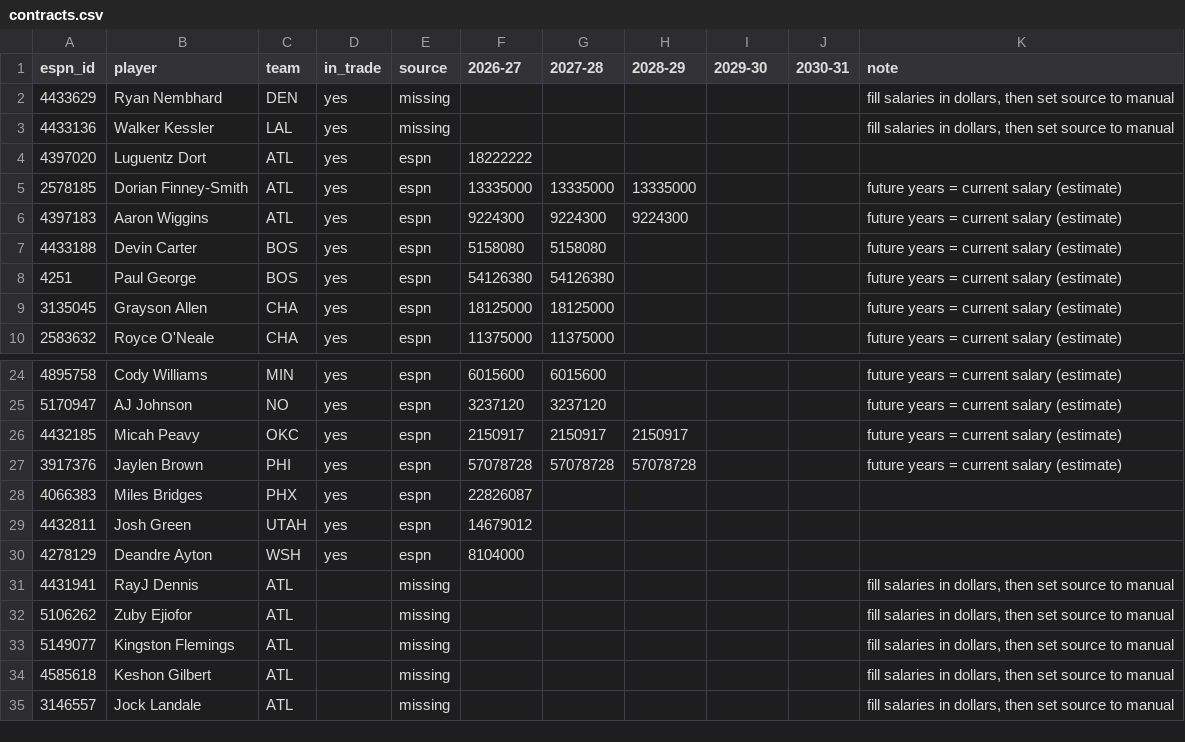
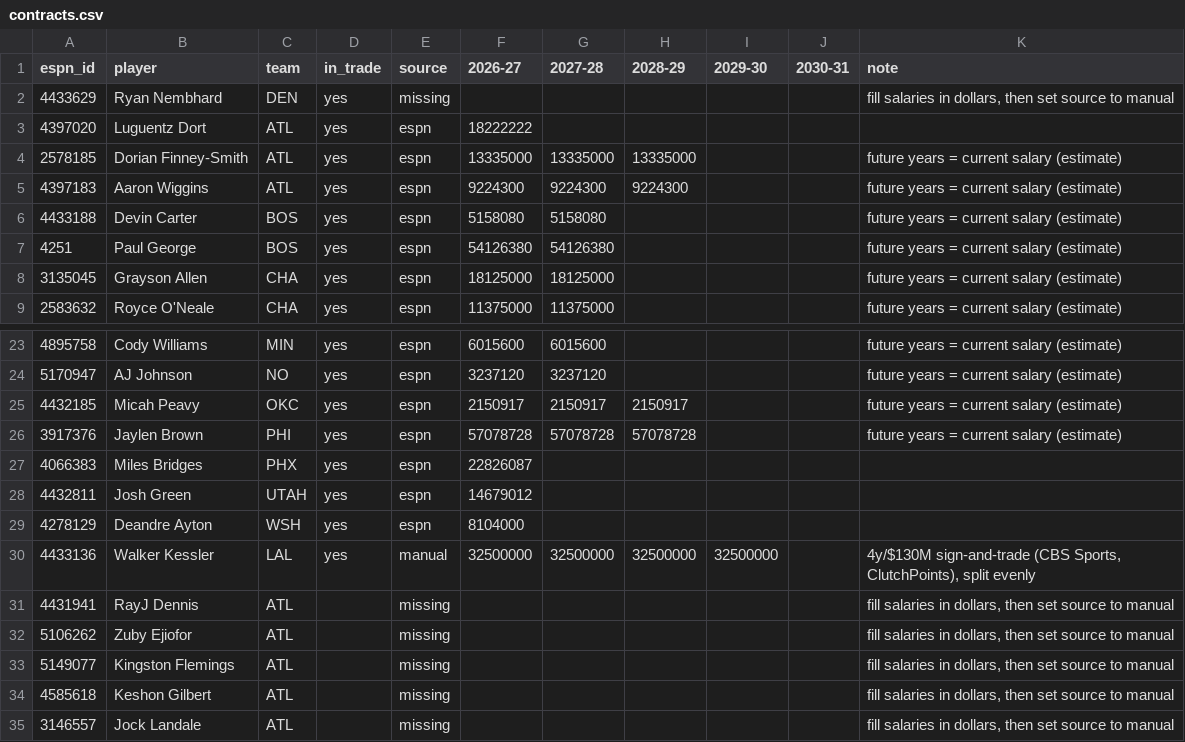
Before and after one commit to leonbelloche/tradescore, a CSV file: data/contracts.csv, drawn as a sheet; only a part is shown, gaps mark what is left out.

```diff
--- a/data/contracts.csv
+++ b/data/contracts.csv
@@ -2,3 +2,2 @@ espn_id,player,team,in_trade,source,2026-27,2027-28,2028-29,2029-30,2030-31,note
 4433629,Ryan Nembhard,DEN,yes,missing,,,,,,"fill salaries in dollars, then set source to manual"
-4433136,Walker Kessler,LAL,yes,missing,,,,,,"fill salaries in dollars, then set source to manual"
 4397020,Luguentz Dort,ATL,yes,espn,18222222,,,,,
@@ -30,2 +29,3 @@ espn_id,player,team,in_trade,source,2026-27,2027-28,2028-29,2029-30,2030-31,note
 4278129,Deandre Ayton,WSH,yes,espn,8104000,,,,,
+4433136,Walker Kessler,LAL,yes,manual,32500000,32500000,32500000,32500000,,"4y/$130M sign-and-trade (CBS Sports, ClutchPoints), split evenly"
 4431941,RayJ Dennis,ATL,,missing,,,,,,"fill salaries in dollars, then set source to manual"
```
Also changed, not shown: 3 other files.
